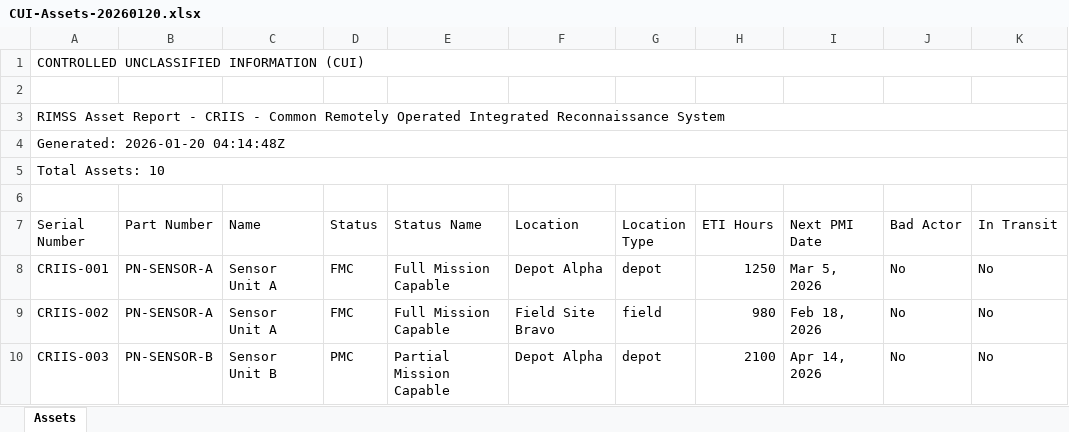
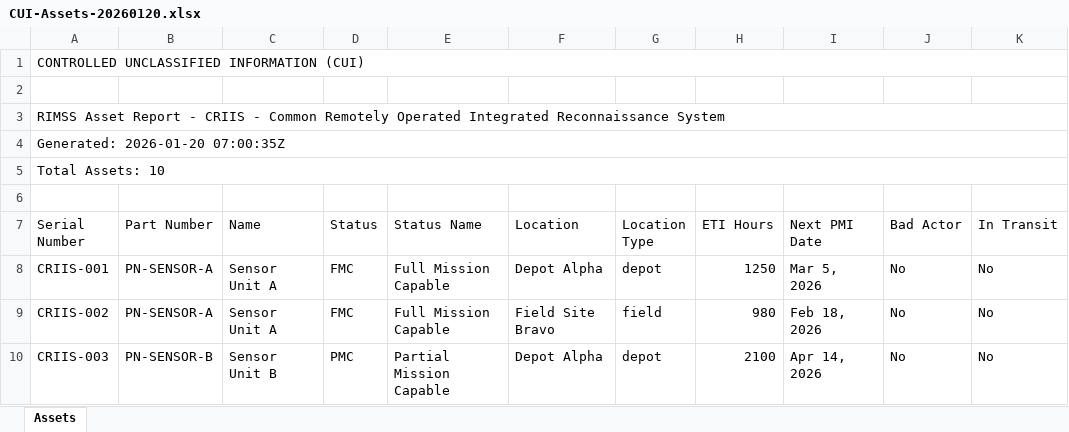
Before and after one commit to jbunji/RIMSS-autocoder, an Excel workbook: .playwright-mcp/CUI-Assets-20260120.xlsx, sheet Assets, drawn as a sheet; only a part is shown; values as stored, in another font and other column widths than the file's, no borders; the diff names each change by its address in the sheet, - before the commit and + after, or states it on an @@ line.

```diff
--- a/.playwright-mcp/CUI-Assets-20260120.xlsx (sheet Assets)
+++ b/.playwright-mcp/CUI-Assets-20260120.xlsx (sheet Assets)
-A4 (Serial Number): Generated: 2026-01-20 04:14:48Z
+A4 (Serial Number): Generated: 2026-01-20 07:00:35Z
```
Also changed, not shown: 31 other files.
